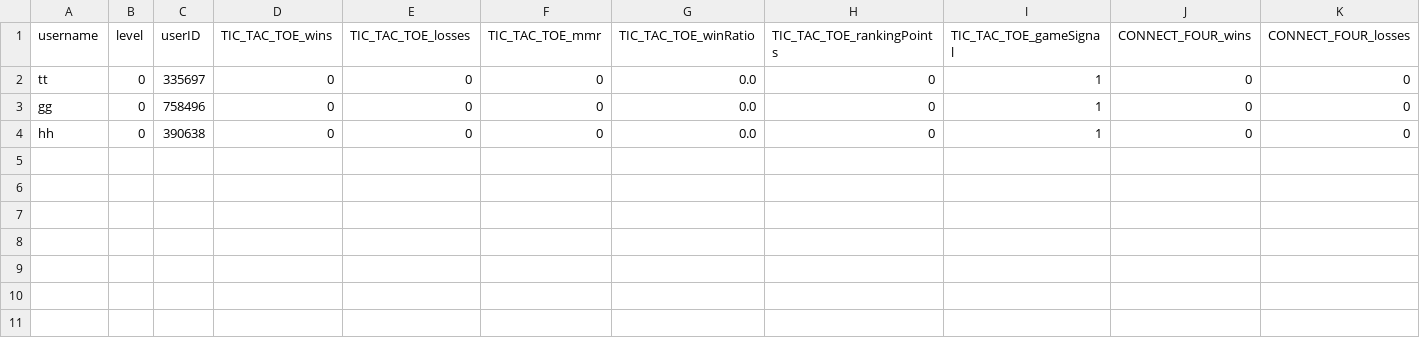
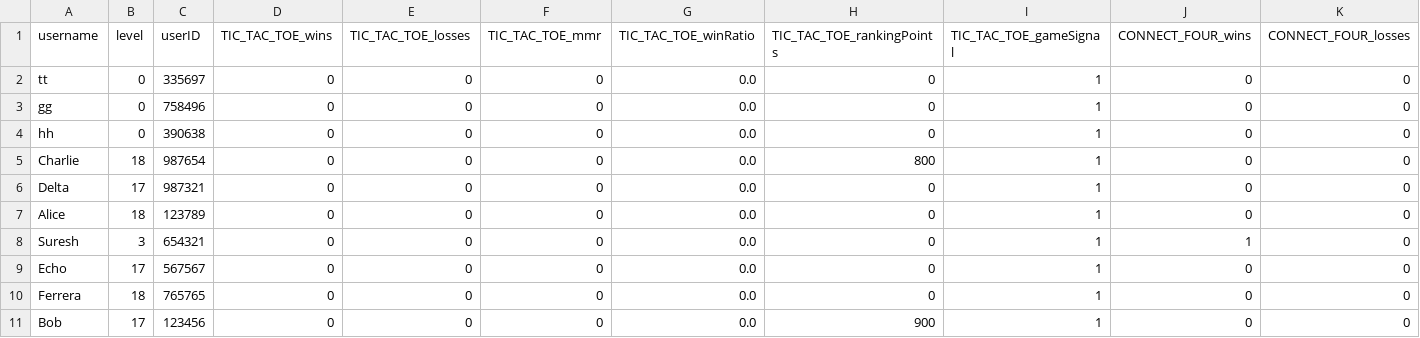
Before and after one commit to SarimEkram/Multiplayer-Board-platform, a CSV file: playerdata.csv, drawn as a sheet; only a part is shown; rows hold the shown columns only; the diff names each change by its address in the sheet, - before the commit and + after, or states it on an @@ line.

```diff
--- a/playerdata.csv
+++ b/playerdata.csv
+row 5: Charlie | 18 | 987654 | 0 | 0 | 0 | 0.0 | 800 | 1 | 0 | 0
+row 6: Delta | 17 | 987321 | 0 | 0 | 0 | 0.0 | 0 | 1 | 0 | 0
+row 7: Alice | 18 | 123789 | 0 | 0 | 0 | 0.0 | 0 | 1 | 0 | 0
+row 8: Suresh | 3 | 654321 | 0 | 0 | 0 | 0.0 | 0 | 1 | 1 | 0
+row 9: Echo | 17 | 567567 | 0 | 0 | 0 | 0.0 | 0 | 1 | 0 | 0
+row 10: Ferrera | 18 | 765765 | 0 | 0 | 0 | 0.0 | 0 | 1 | 0 | 0
+row 11: Bob | 17 | 123456 | 0 | 0 | 0 | 0.0 | 900 | 1 | 0 | 0
```
Also changed, not shown: 3 other files.
